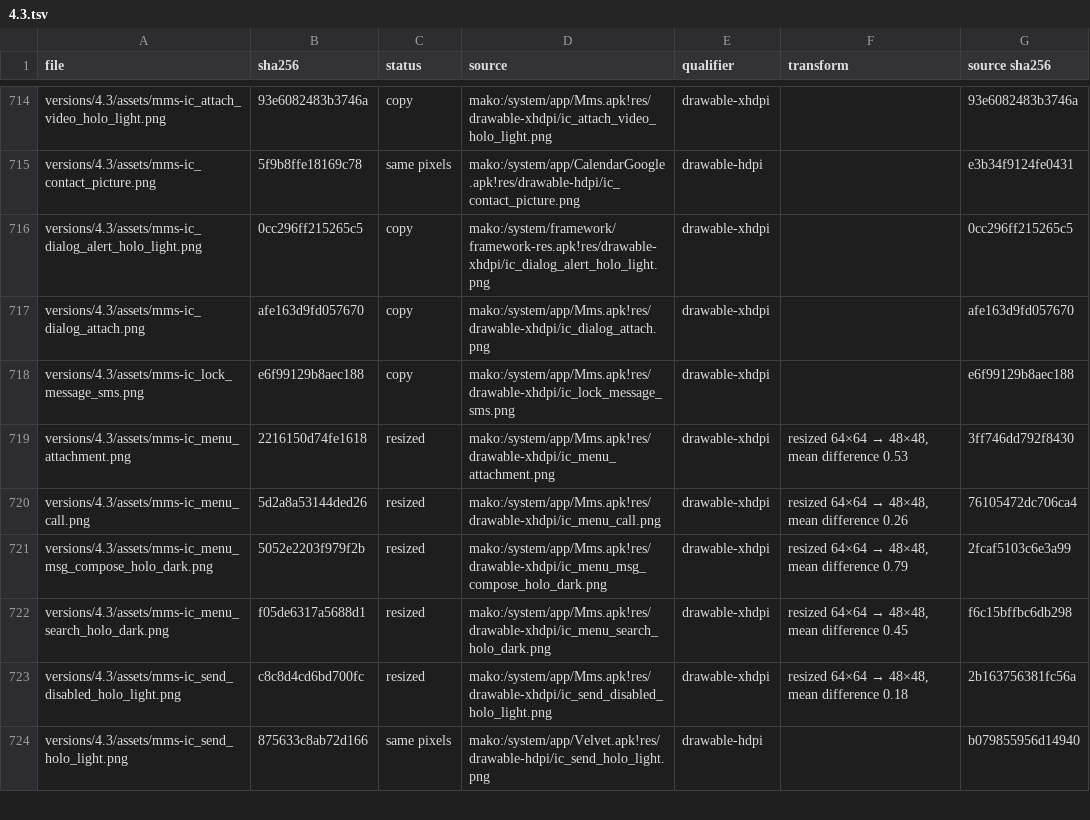
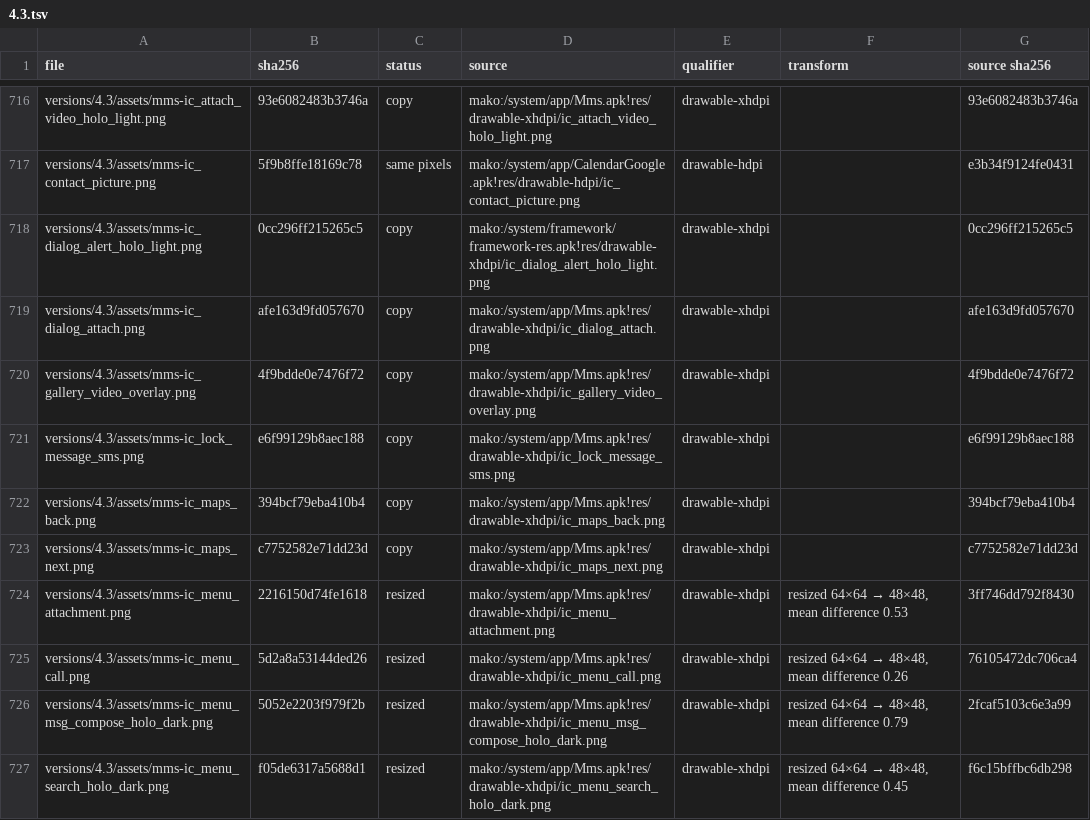
Before and after one commit to szabolevi98/android-time-machine, a TSV file: docs/reports/assets/4.3.tsv, drawn as a sheet; only a part is shown, gaps mark what is left out; the shorter side is filled out with more unchanged rows; the diff covers the shown part only.

Commit message:
4.3 Messaging attachments: Play, Capture picture / video, Videos, Audio, slideshow
jb-mms-attach.js after the JWR66Y Mms.apk: every Attach source works (the Camera's capture comes back to the message,
Videos and Select audio pick locally, Slideshow opens Edit slideshow / Part n/N with their overflow menus, Duration and
Layout lists). AttachmentEditor views for image, video, audio (Play opens SlideshowActivity) and slideshow (Edit /
Send / Remove), and a play button on a sent video, sound or slideshow. Texts from the image's Mms.apk; drawables
from Mms.apk and framework-res.

```diff
--- a/docs/reports/assets/4.3.tsv
+++ b/docs/reports/assets/4.3.tsv
@@ -717,3 +719,6 @@ versions/4.3/assets/mms-ic_dialog_alert_holo_light.png	0cc296ff215265c5	copy	mak
 versions/4.3/assets/mms-ic_dialog_attach.png	afe163d9fd057670	copy	mako:/system/app/Mms.apk!res/drawable-xhdpi/ic_dialog_attach.png	drawable-xhdpi		afe163d9fd057670
+versions/4.3/assets/mms-ic_gallery_video_overlay.png	4f9bdde0e7476f72	copy	mako:/system/app/Mms.apk!res/drawable-xhdpi/ic_gallery_video_overlay.png	drawable-xhdpi		4f9bdde0e7476f72
 versions/4.3/assets/mms-ic_lock_message_sms.png	e6f99129b8aec188	copy	mako:/system/app/Mms.apk!res/drawable-xhdpi/ic_lock_message_sms.png	drawable-xhdpi		e6f99129b8aec188
+versions/4.3/assets/mms-ic_maps_back.png	394bcf79eba410b4	copy	mako:/system/app/Mms.apk!res/drawable-xhdpi/ic_maps_back.png	drawable-xhdpi		394bcf79eba410b4
+versions/4.3/assets/mms-ic_maps_next.png	c7752582e71dd23d	copy	mako:/system/app/Mms.apk!res/drawable-xhdpi/ic_maps_next.png	drawable-xhdpi		c7752582e71dd23d
 versions/4.3/assets/mms-ic_menu_attachment.png	2216150d74fe1618	resized	mako:/system/app/Mms.apk!res/drawable-xhdpi/ic_menu_attachment.png	drawable-xhdpi	resized 64×64 → 48×48, mean difference 0.53	3ff746dd792f8430
```
Also changed, not shown: 8 added rows elsewhere in this file, 22 other files.
